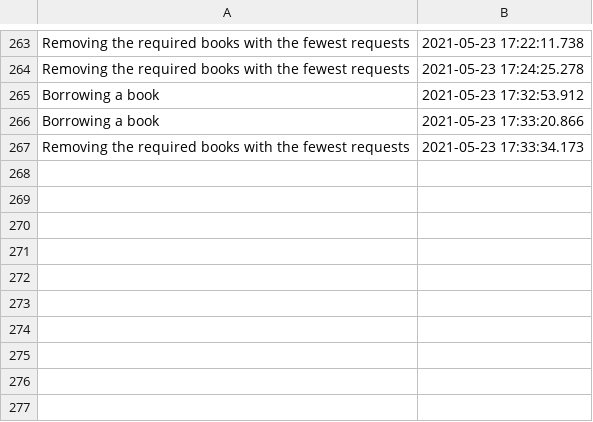
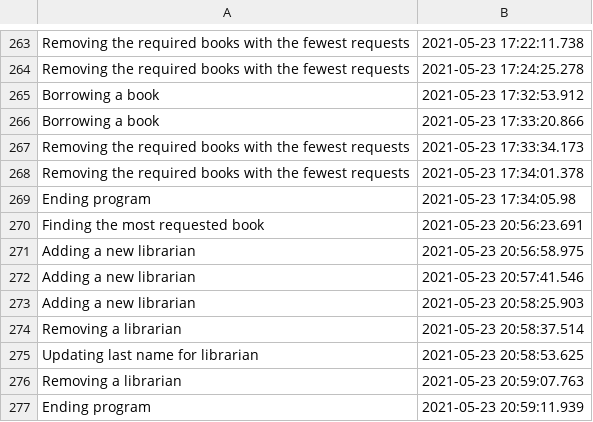
Before and after one commit to AtasieOana/Library-Application, a CSV file: out/production/Library-Application/resources/audit/Audit.csv, drawn as a sheet; only a part is shown, gaps mark what is left out; the diff names each change by its address in the sheet, - before the commit and + after, or states it on an @@ line.

```diff
--- a/out/production/Library-Application/resources/audit/Audit.csv
+++ b/out/production/Library-Application/resources/audit/Audit.csv
+row 268: Removing the required books with the fewest requests | 2021-05-23 17:34:01.378
+row 269: Ending program | 2021-05-23 17:34:05.98
+row 270: Finding the most requested book | 2021-05-23 20:56:23.691
+row 271: Adding a new librarian | 2021-05-23 20:56:58.975
+row 272: Adding a new librarian | 2021-05-23 20:57:41.546
+row 273: Adding a new librarian | 2021-05-23 20:58:25.903
+row 274: Removing a librarian | 2021-05-23 20:58:37.514
+row 275: Updating last name for librarian | 2021-05-23 20:58:53.625
+row 276: Removing a librarian | 2021-05-23 20:59:07.763
+row 277: Ending program | 2021-05-23 20:59:11.939
```
Also changed, not shown: 7 other files.
